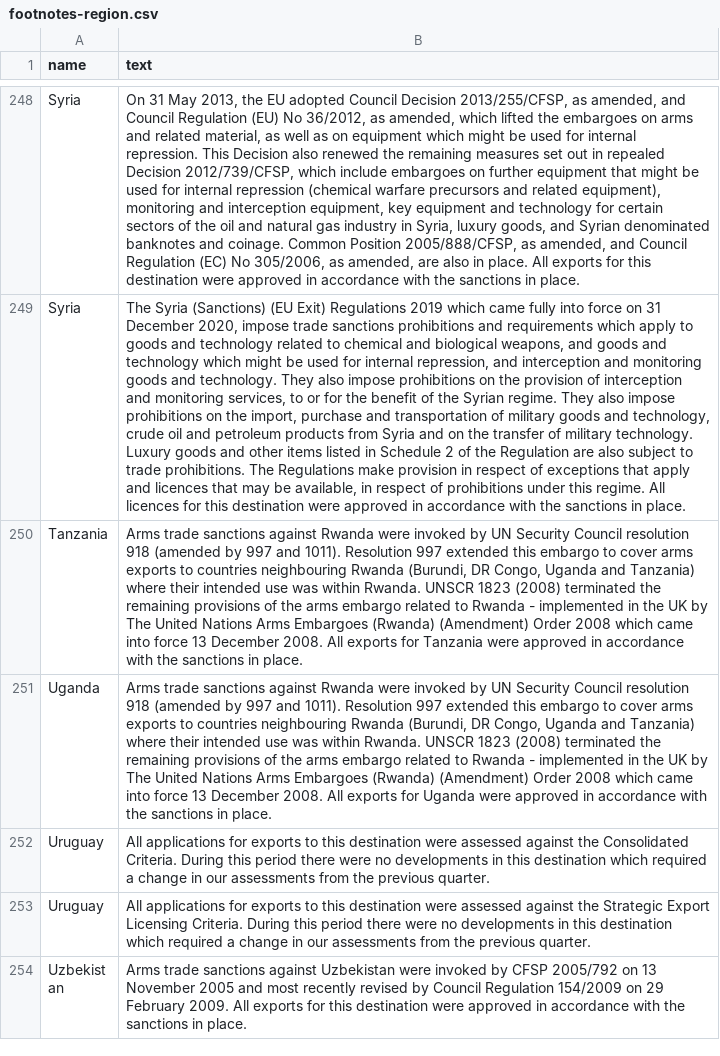
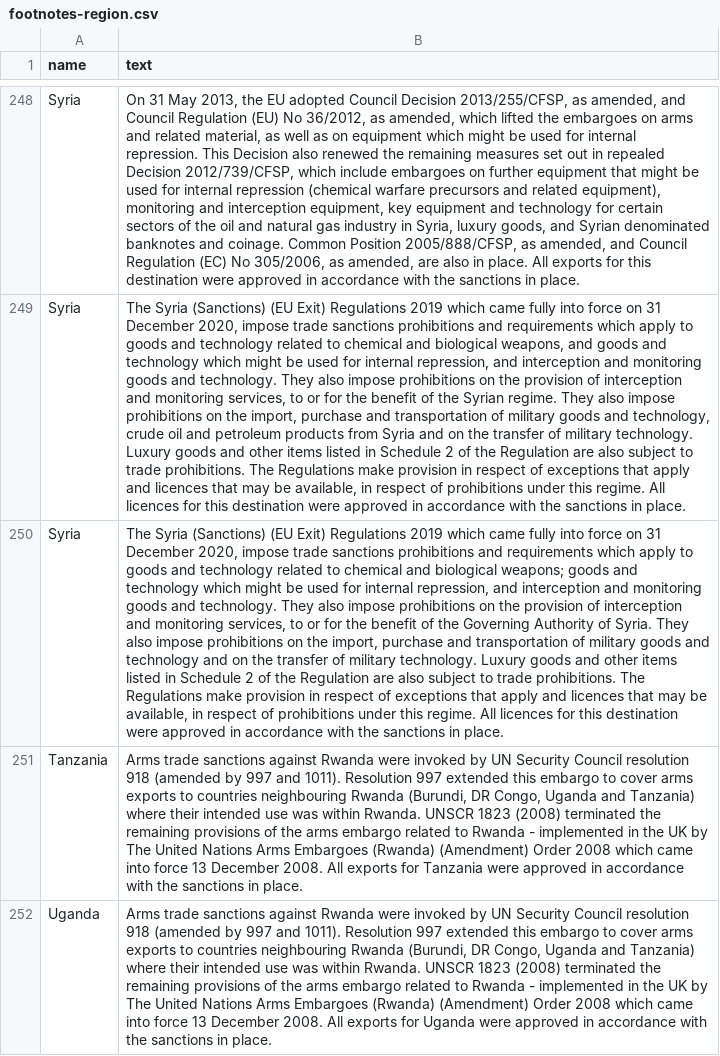
Before and after one commit to caatdata/uk-arms-export-data, a CSV file: footnotes-region.csv, drawn as a sheet; only a part is shown, gaps mark what is left out; the shorter side is filled out with more unchanged rows; the diff names each change by its address in the sheet, - before the commit and + after, or states it on an @@ line.

Commit message:
Added 2026-01-29 data release. Data period 2008-01-01 - 2025-06-30.

```diff
--- a/footnotes-region.csv
+++ b/footnotes-region.csv
+row 250: Syria | The Syria (Sanctions) (EU Exit) Regulations 2019 which came fully into force on 31 December 2020, impose trade sanctions prohibitions and requirements which apply to goods and technology related to chemical and biological weapons; goods and technology which might be used for internal repression, and interception and monitoring goods and technology. They also impose prohibitions on the provision of interception and monitoring services, to or for the benefit of the Governing Authority of Syria. They also impose prohibitions on the import, purchase and transportation of military goods and technology and on the transfer of military technology. Luxury goods and other items listed in Schedule 2 of the Regulation are also subject to trade prohibitions. The Regulations make provision in respect of exceptions that apply and licences that may be available, in respect of prohibitions under this regime. All licences for this destination were approved in accordance with the sanctions in place.
```
Also changed, not shown: 4 other files.
